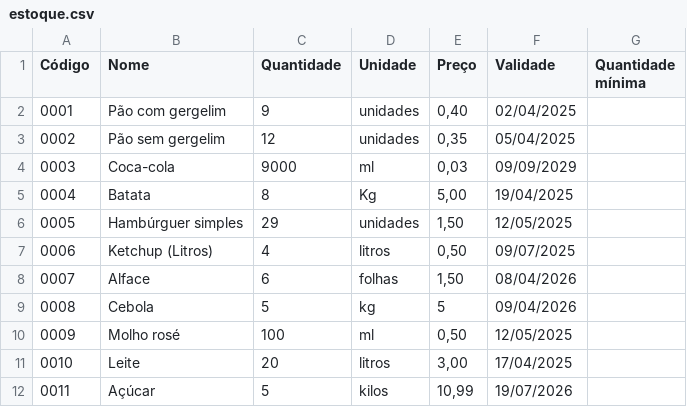
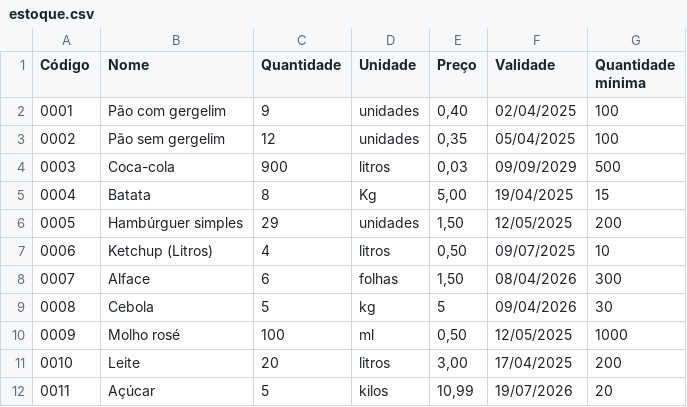
Before and after one commit to Odaviespecifico/Restaurante, a CSV file: estoque.csv, drawn as a sheet.

```diff
--- a/estoque.csv
+++ b/estoque.csv
@@ -1,12 +1,12 @@
 Código;Nome;Quantidade;Unidade;Preço;Validade;Quantidade mínima
-0001;Pão com gergelim;9;unidades;0,40;02/04/2025;
-0002;Pão sem gergelim;12;unidades;0,35;05/04/2025;
-0003;Coca-cola; 9000; ml;0,03;09/09/2029;
-0004;Batata;8;Kg;5,00;19/04/2025;
-0005;Hambúrguer simples;29;unidades;1,50;12/05/2025;
-0006;Ketchup (Litros); 4;litros;0,50;09/07/2025;
-0007;Alface;6;folhas;1,50;08/04/2026;
-0008;Cebola;5;kg;5;09/04/2026;
-0009;Molho rosé;100;ml;0,50;12/05/2025;
-0010;Leite;20;litros;3,00;17/04/2025;
-0011;Açúcar;5;kilos;10,99;19/07/2026;
+0001;Pão com gergelim;9;unidades;0,40;02/04/2025;100
+0002;Pão sem gergelim;12;unidades;0,35;05/04/2025;100
+0003;Coca-cola;900;litros;0,03;09/09/2029;500
+0004;Batata;8;Kg;5,00;19/04/2025;15
+0005;Hambúrguer simples;29;unidades;1,50;12/05/2025;200
+0006;Ketchup (Litros);4;litros;0,50;09/07/2025;10
+0007;Alface;6;folhas;1,50;08/04/2026;300
+0008;Cebola;5;kg;5;09/04/2026;30
+0009;Molho rosé;100;ml;0,50;12/05/2025;1000
+0010;Leite;20;litros;3,00;17/04/2025;200
+0011;Açúcar;5;kilos;10,99;19/07/2026;20
```
Also changed, not shown: 2 other files.
